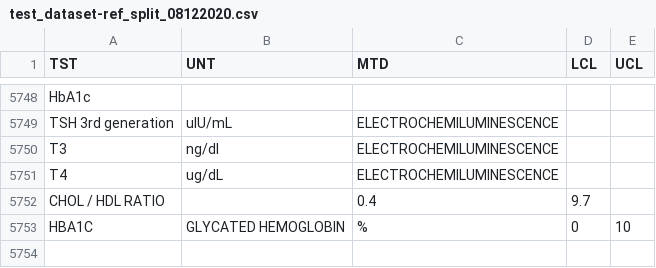
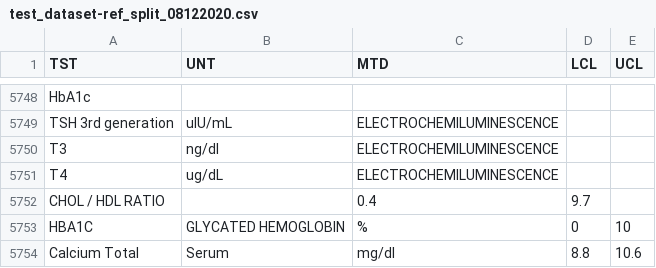
Before and after one commit to NMBawiskar/QS_project_digitization, a CSV file: test_dataset-ref_split_08122020.csv, drawn as a sheet; only a part is shown, gaps mark what is left out; the diff names each change by its address in the sheet, - before the commit and + after, or states it on an @@ line.

```diff
--- a/test_dataset-ref_split_08122020.csv
+++ b/test_dataset-ref_split_08122020.csv
+row 5754: Calcium Total | Serum | mg/dl | 8.8 | 10.6
```
Also changed, not shown: 2 other files.
